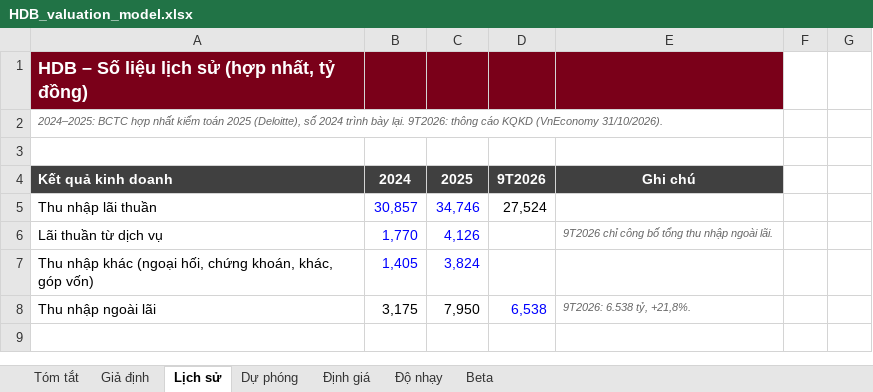
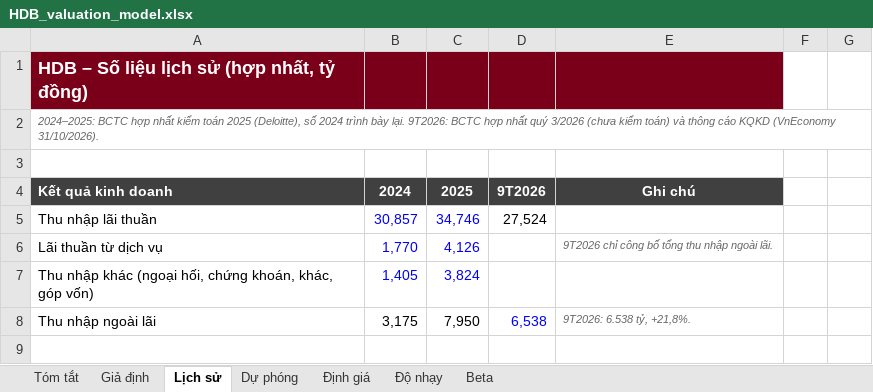
Before and after one commit to khaivodanang/khaivodanang.github.io, an Excel workbook: research/HDB_valuation_model.xlsx, sheet Lịch sử, drawn as a sheet; only a part is shown; values as stored, in another font and other column widths than the file's, no borders; the diff names each change by its address in the sheet, - before the commit and + after, or states it on an @@ line.

```diff
--- a/research/HDB_valuation_model.xlsx (sheet Lịch sử)
+++ b/research/HDB_valuation_model.xlsx (sheet Lịch sử)
-A2: …lại. 9T2026: thông cáo…
+A2: …lại. 9T2026: BCTC hợp nhất quý 3/2026 (chưa kiểm toán) và thông cáo…
```
Also changed, not shown: sheet Giả định, sheet Beta, 2 other files.
